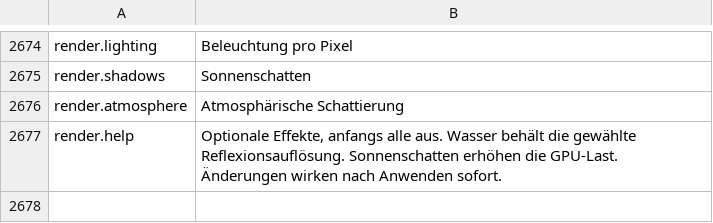
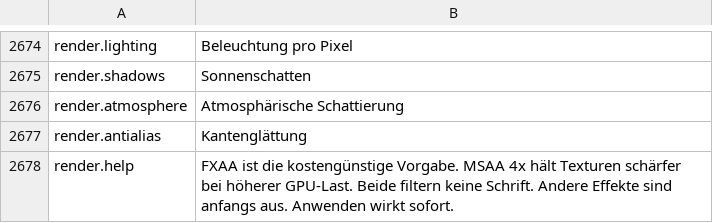
Before and after one commit to shlifedev/Stranded-II-Modern, a TSV file: locales/de.tsv, drawn as a sheet; only a part is shown, gaps mark what is left out.

```diff
--- a/locales/de.tsv
+++ b/locales/de.tsv
@@ -2676,2 +2676,3 @@ render.shadows	Sonnenschatten
 render.atmosphere	Atmosphärische Schattierung
-render.help	Optionale Effekte, anfangs alle aus. Wasser behält die gewählte Reflexionsauflösung. Sonnenschatten erhöhen die GPU-Last. Änderungen wirken nach Anwenden sofort.
+render.antialias	Kantenglättung
+render.help	FXAA ist die kostengünstige Vorgabe. MSAA 4x hält Texturen schärfer bei höherer GPU-Last. Beide filtern keine Schrift. Andere Effekte sind anfangs aus. Anwenden wirkt sofort.
```
Also changed, not shown: locales/en.tsv, locales/ko.tsv, 27 other files.
